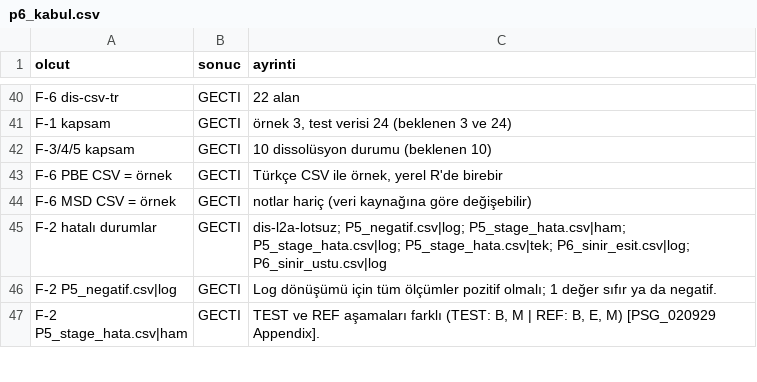
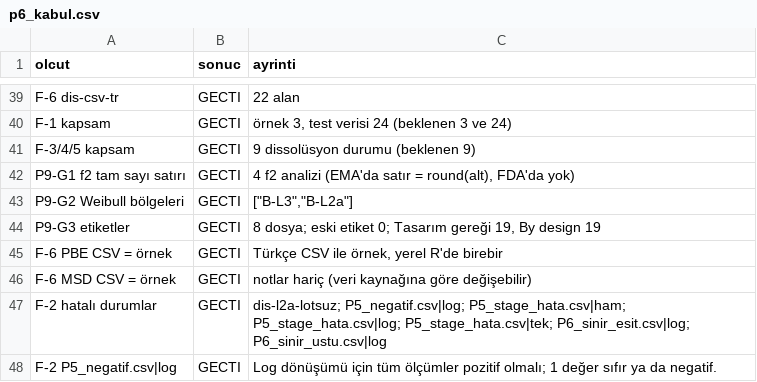
Before and after one commit to Kivancy/CNK-FarmaStatR, a CSV file: belgeler/teknik_notlar/FSR-TN-PLT-06_ek/p6_kabul.csv, drawn as a sheet; only a part is shown, gaps mark what is left out; the shorter side is filled out with more unchanged rows; the diff covers the shown part only.

Commit message:
G-116: FSR-TN-PLT-09 resmî kabulleri; TN-PLT-09 v0.2, VAL-PLT-1 1.5
- Resmî kabuller (Windows, Chrome 156): P6 revize 80/80, EMA 44/44, yardım 51/51.
- FSR-TN-PLT-09 v0.2: G-1 … G-9 GEÇTİ; uygulamada verilen kararlar.
- FSR-VAL-PLT-1 1.5: FSR-TN-PLT-09 revizyonu, "Tasarım gereği" etiketi, iki sınır maddesi.
- Günlük 2.13.

Araştırma ve eğitim amaçlıdır; GxP ortamında valide edilmiş sistem değildir.

```diff
--- a/belgeler/teknik_notlar/FSR-TN-PLT-06_ek/p6_kabul.csv
+++ b/belgeler/teknik_notlar/FSR-TN-PLT-06_ek/p6_kabul.csv
@@ -41,3 +40,6 @@
 "F-1 kapsam","GECTI","örnek 3, test verisi 24 (beklenen 3 ve 24)"
-"F-3/4/5 kapsam","GECTI","10 dissolüsyon durumu (beklenen 10)"
+"F-3/4/5 kapsam","GECTI","9 dissolüsyon durumu (beklenen 9)"
+"P9-G1 f2 tam sayı satırı","GECTI","4 f2 analizi (EMA'da satır = round(alt), FDA'da yok)"
+"P9-G2 Weibull bölgeleri","GECTI","[""B-L3"",""B-L2a""]"
+"P9-G3 etiketler","GECTI","8 dosya; eski etiket 0; Tasarım gereği 19, By design 19"
 "F-6 PBE CSV = örnek","GECTI","Türkçe CSV ile örnek, yerel R'de birebir"
```
Also changed, not shown: 1 removed row and 16 edited cells elsewhere in this file, belgeler/teknik_notlar/FSR-TN-PLT-07_ek/p7_kabul.csv, belgeler/teknik_notlar/FSR-TN-PLT-08_ek/p8_kabul.csv, 8 other files.
